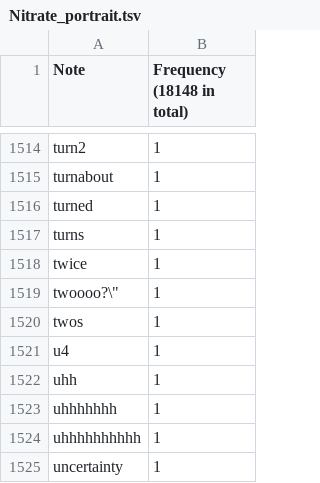
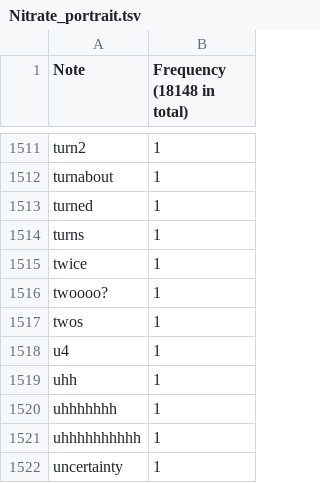
Before and after one commit to Aigul9/hanabi-stats, a TSV file: output/portraits/Nitrate_portrait.tsv, drawn as a sheet; only a part is shown, gaps mark what is left out; the diff covers the shown part only.

```diff
--- a/output/portraits/Nitrate_portrait.tsv
+++ b/output/portraits/Nitrate_portrait.tsv
@@ -1518,3 +1515,3 @@ turns	1
 twice	1
-twoooo?\"	1
+twoooo?	1
 twos	1
```
Also changed, not shown: 2 added rows, 5 removed rows and 2 edited cells elsewhere in this file.
